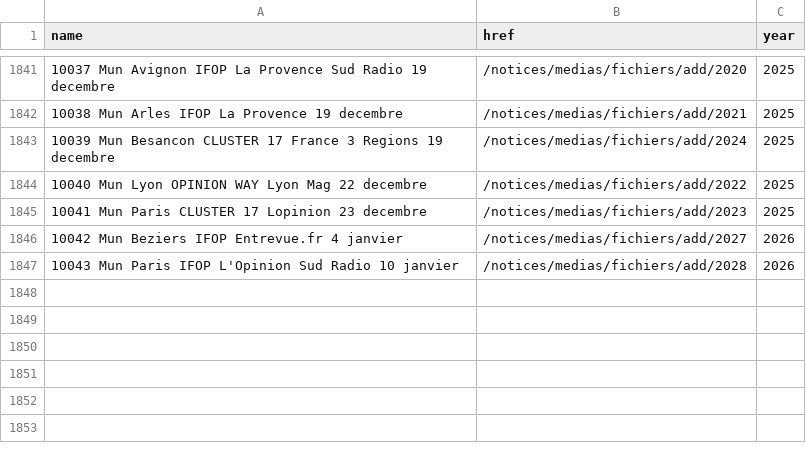
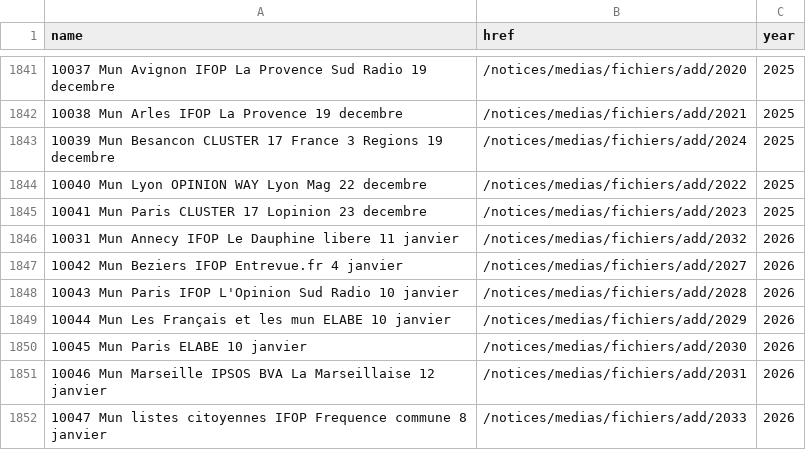
Before and after one commit to nsppolls/sondages-commission-index, a CSV file: base.csv, drawn as a sheet; only a part is shown, gaps mark what is left out; the diff names each change by its address in the sheet, - before the commit and + after, or states it on an @@ line.

```diff
--- a/base.csv
+++ b/base.csv
+row 1846: 10031 Mun Annecy IFOP Le Dauphine libere 11 janvier | /notices/medias/fichiers/add/2032 | 2026
+row 1849: 10044 Mun Les Français et les mun ELABE 10 janvier | /notices/medias/fichiers/add/2029 | 2026
+row 1850: 10045 Mun Paris ELABE 10 janvier | /notices/medias/fichiers/add/2030 | 2026
+row 1851: 10046 Mun Marseille IPSOS BVA La Marseillaise 12 janvier | /notices/medias/fichiers/add/2031 | 2026
+row 1852: 10047 Mun listes citoyennes IFOP Frequence commune 8 janvier | /notices/medias/fichiers/add/2033 | 2026
```
Also changed, not shown: files.csv, 6 other files.
